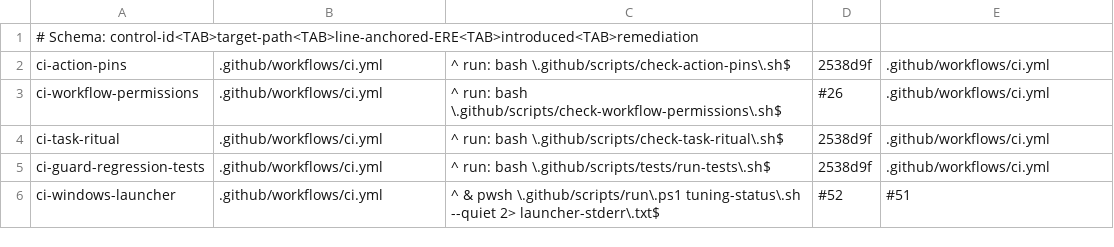
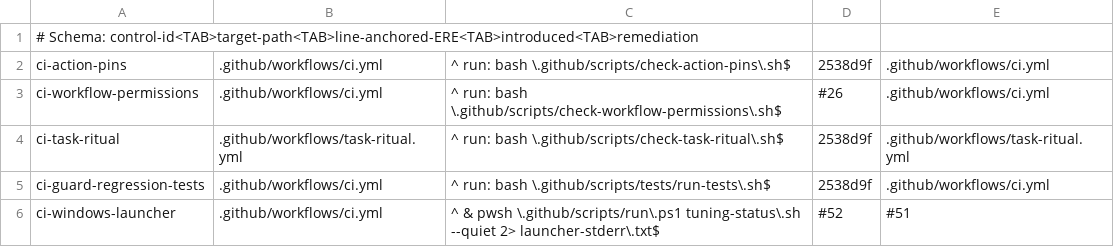
Before and after one commit to mochan-tk/agentic-dev-kit-for-copilot, a TSV file: .github/scripts/governance-controls.tsv, drawn as a sheet.

```diff
--- a/.github/scripts/governance-controls.tsv
+++ b/.github/scripts/governance-controls.tsv
@@ -3,3 +3,3 @@ ci-action-pins	.github/workflows/ci.yml	^        run: bash \.github/scripts/chec
 ci-workflow-permissions	.github/workflows/ci.yml	^        run: bash \.github/scripts/check-workflow-permissions\.sh$	#26	.github/workflows/ci.yml
-ci-task-ritual	.github/workflows/ci.yml	^        run: bash \.github/scripts/check-task-ritual\.sh$	2538d9f	.github/workflows/ci.yml
+ci-task-ritual	.github/workflows/task-ritual.yml	^        run: bash \.github/scripts/check-task-ritual\.sh$	2538d9f	.github/workflows/task-ritual.yml
 ci-guard-regression-tests	.github/workflows/ci.yml	^        run: bash \.github/scripts/tests/run-tests\.sh$	2538d9f	.github/workflows/ci.yml
```
Also changed, not shown: 5 other files.
